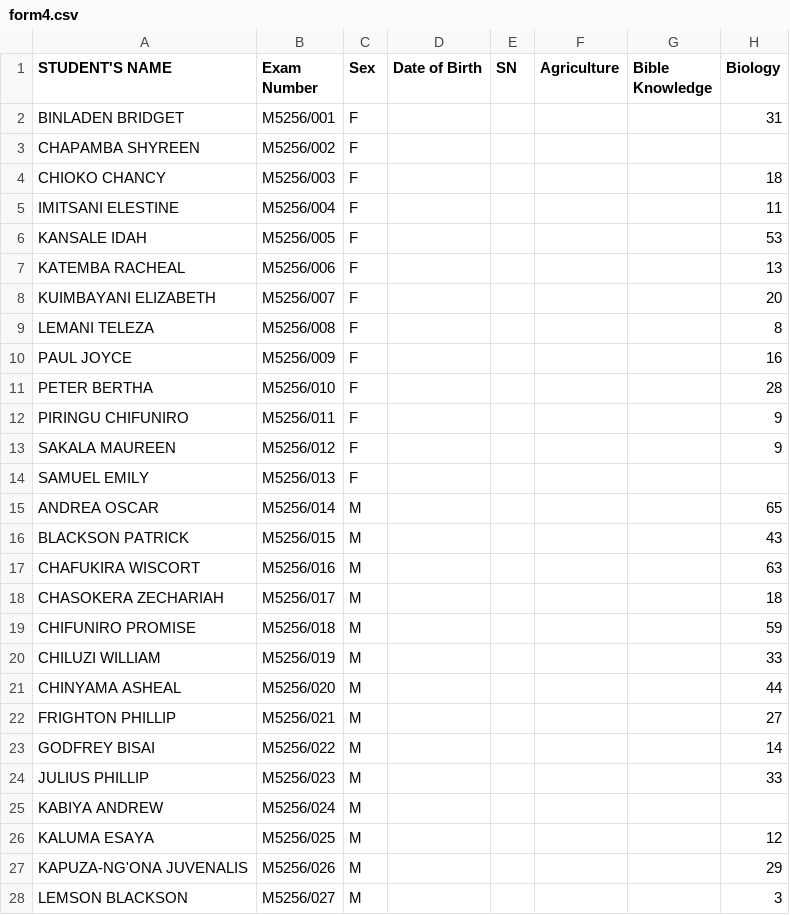
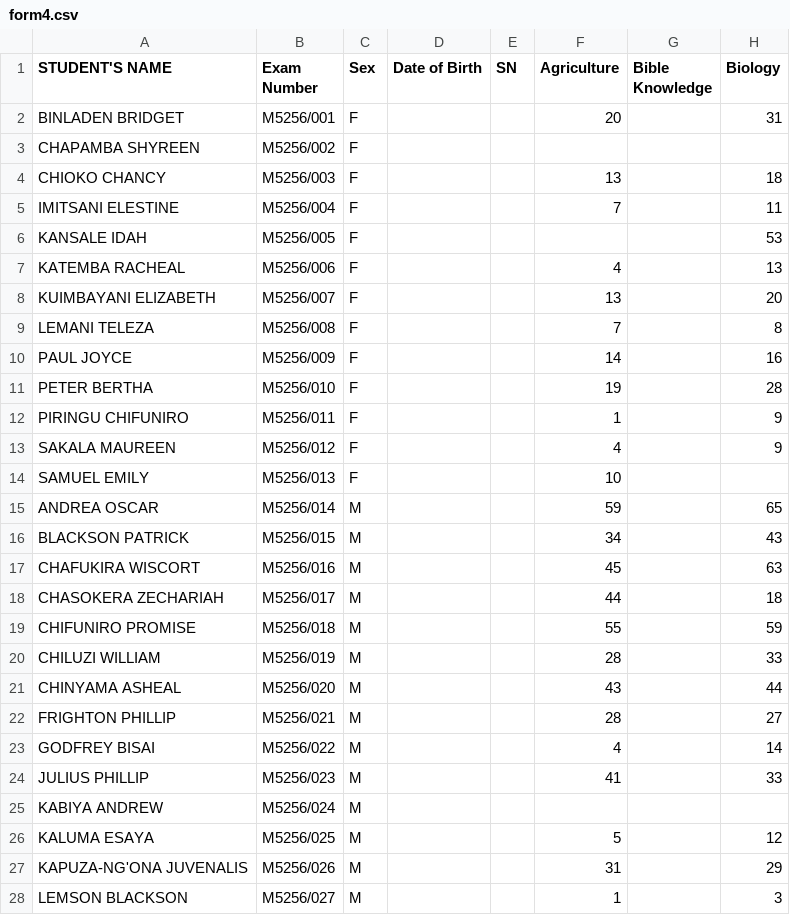
Before and after one commit to enitac/c1, a CSV file: form4.csv, drawn as a sheet; only a part is shown; the diff covers the shown part only; the diff names each change by its address in the sheet, - before the commit and + after, or states it on an @@ line.

Commit message:
Update: form4 - Agriculture (4/30/2026, 7:40:07 AM)

```diff
--- a/form4.csv
+++ b/form4.csv
-F2 (Agriculture): (empty)
+F2 (Agriculture): 20
-F4 (Agriculture): (empty)
+F4 (Agriculture): 13
-F5 (Agriculture): (empty)
+F5 (Agriculture): 7
-F7 (Agriculture): (empty)
+F7 (Agriculture): 4
-F8 (Agriculture): (empty)
+F8 (Agriculture): 13
-F9 (Agriculture): (empty)
+F9 (Agriculture): 7
-F10 (Agriculture): (empty)
+F10 (Agriculture): 14
-F11 (Agriculture): (empty)
+F11 (Agriculture): 19
-F12 (Agriculture): (empty)
+F12 (Agriculture): 1
-F13 (Agriculture): (empty)
+F13 (Agriculture): 4
-F14 (Agriculture): (empty)
+F14 (Agriculture): 10
-F15 (Agriculture): (empty)
+F15 (Agriculture): 59
-F16 (Agriculture): (empty)
+F16 (Agriculture): 34
-F17 (Agriculture): (empty)
+F17 (Agriculture): 45
-F18 (Agriculture): (empty)
+F18 (Agriculture): 44
-F19 (Agriculture): (empty)
+F19 (Agriculture): 55
-F20 (Agriculture): (empty)
+F20 (Agriculture): 28
-F21 (Agriculture): (empty)
+F21 (Agriculture): 43
-F22 (Agriculture): (empty)
+F22 (Agriculture): 28
-F23 (Agriculture): (empty)
+F23 (Agriculture): 4
-F24 (Agriculture): (empty)
+F24 (Agriculture): 41
-F26 (Agriculture): (empty)
+F26 (Agriculture): 5
-F27 (Agriculture): (empty)
+F27 (Agriculture): 31
-F28 (Agriculture): (empty)
+F28 (Agriculture): 1
```
Also changed, not shown: 10 edited cells elsewhere in this file.
